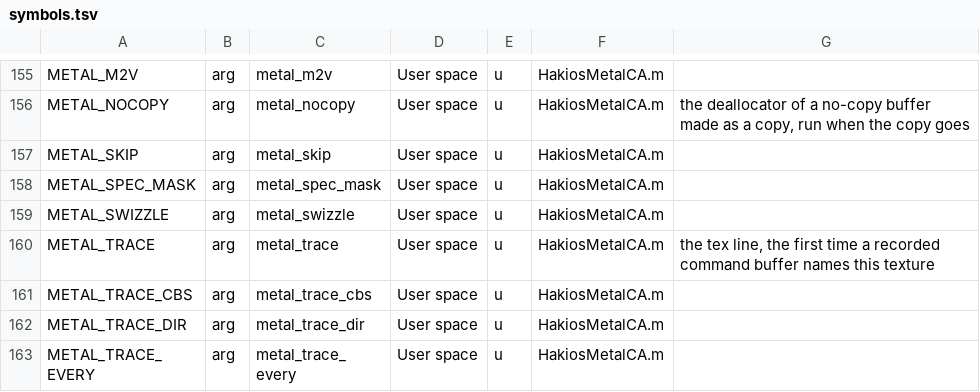
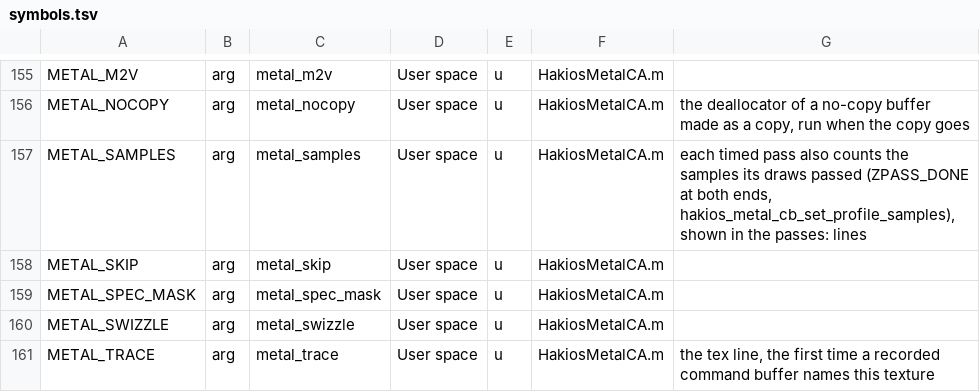
Before and after one commit to Filarh/hakios-xnu-kernel, a TSV file: configs/symbols.tsv, drawn as a sheet; only a part is shown, gaps mark what is left out; the shorter side is filled out with more unchanged rows; the diff names each change by its address in the sheet, - before the commit and + after, or states it on an @@ line.

```diff
--- a/configs/symbols.tsv
+++ b/configs/symbols.tsv
+row 157: METAL_SAMPLES | arg | metal_samples | User space | u | HakiosMetalCA.m | each timed pass also counts the samples its draws passed (ZPASS_DONE at both ends, hakios_metal_cb_set_profile_samples), shown in the passes: lines
```
Also changed, not shown: 9 other files.
